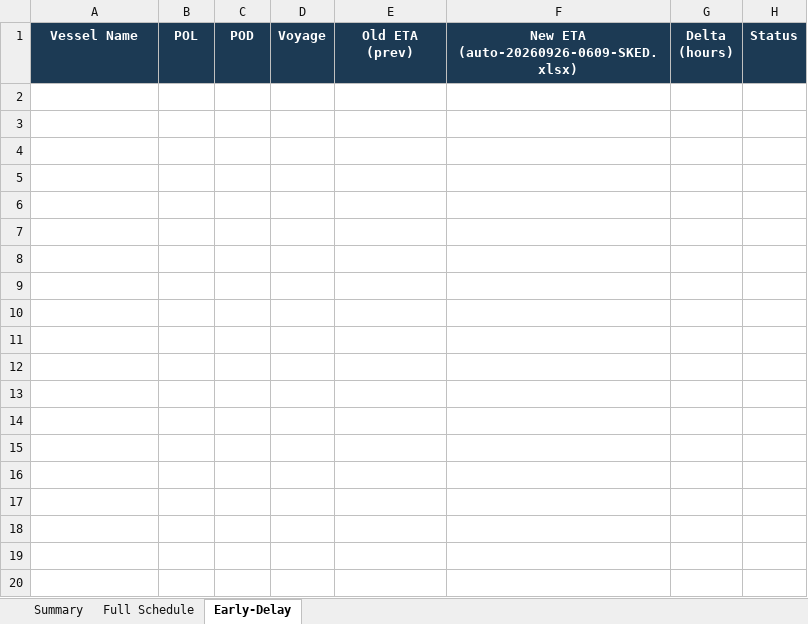
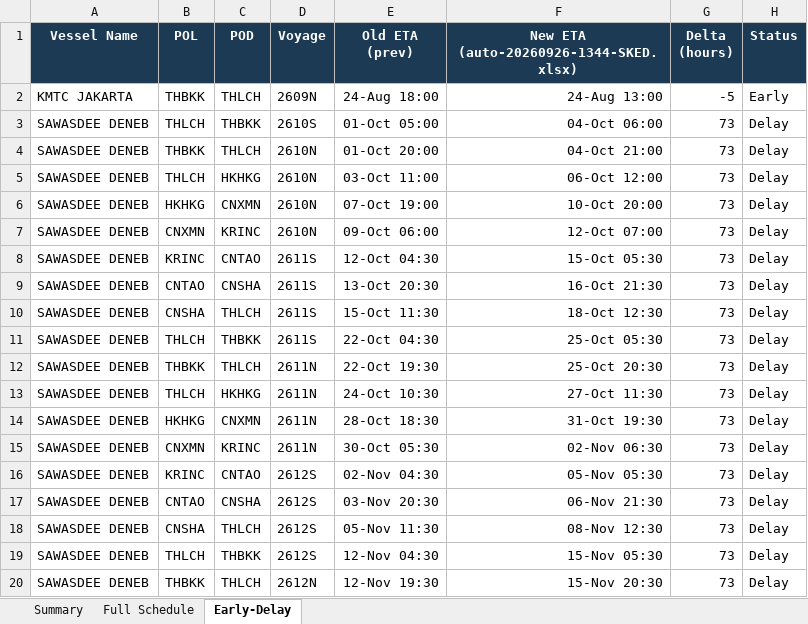
Before and after one commit to sirichai1265/heung-a-sked, an Excel workbook: Vessel Schedule.xlsx, sheet Early-Delay, drawn as a sheet; only a part is shown; values as stored, in another font and other column widths than the file's, no borders; the diff covers the shown part only; the diff names each change by its address in the sheet, - before the commit and + after, or states it on an @@ line.

```diff
--- a/Vessel Schedule.xlsx (sheet Early-Delay)
+++ b/Vessel Schedule.xlsx (sheet Early-Delay)
-F1: New ETA (auto-20260926-0609-SKED.xlsx)
+F1: New ETA (auto-20260926-1344-SKED.xlsx)
+row 2: KMTC JAKARTA | THBKK | THLCH | 2609N | 24-Aug 18:00 | 24-Aug 13:00 | -5 | Early
+row 3: SAWASDEE DENEB | THLCH | THBKK | 2610S | 01-Oct 05:00 | 04-Oct 06:00 | 73 | Delay
+row 4: SAWASDEE DENEB | THBKK | THLCH | 2610N | 01-Oct 20:00 | 04-Oct 21:00 | 73 | Delay
+row 5: SAWASDEE DENEB | THLCH | HKHKG | 2610N | 03-Oct 11:00 | 06-Oct 12:00 | 73 | Delay
+row 6: SAWASDEE DENEB | HKHKG | CNXMN | 2610N | 07-Oct 19:00 | 10-Oct 20:00 | 73 | Delay
+row 7: SAWASDEE DENEB | CNXMN | KRINC | 2610N | 09-Oct 06:00 | 12-Oct 07:00 | 73 | Delay
+row 8: SAWASDEE DENEB | KRINC | CNTAO | 2611S | 12-Oct 04:30 | 15-Oct 05:30 | 73 | Delay
+row 9: SAWASDEE DENEB | CNTAO | CNSHA | 2611S | 13-Oct 20:30 | 16-Oct 21:30 | 73 | Delay
+row 10: SAWASDEE DENEB | CNSHA | THLCH | 2611S | 15-Oct 11:30 | 18-Oct 12:30 | 73 | Delay
+row 11: SAWASDEE DENEB | THLCH | THBKK | 2611S | 22-Oct 04:30 | 25-Oct 05:30 | 73 | Delay
+row 12: SAWASDEE DENEB | THBKK | THLCH | 2611N | 22-Oct 19:30 | 25-Oct 20:30 | 73 | Delay
+row 13: SAWASDEE DENEB | THLCH | HKHKG | 2611N | 24-Oct 10:30 | 27-Oct 11:30 | 73 | Delay
+row 14: SAWASDEE DENEB | HKHKG | CNXMN | 2611N | 28-Oct 18:30 | 31-Oct 19:30 | 73 | Delay
+row 15: SAWASDEE DENEB | CNXMN | KRINC | 2611N | 30-Oct 05:30 | 02-Nov 06:30 | 73 | Delay
+row 16: SAWASDEE DENEB | KRINC | CNTAO | 2612S | 02-Nov 04:30 | 05-Nov 05:30 | 73 | Delay
+row 17: SAWASDEE DENEB | CNTAO | CNSHA | 2612S | 03-Nov 20:30 | 06-Nov 21:30 | 73 | Delay
+row 18: SAWASDEE DENEB | CNSHA | THLCH | 2612S | 05-Nov 11:30 | 08-Nov 12:30 | 73 | Delay
+row 19: SAWASDEE DENEB | THLCH | THBKK | 2612S | 12-Nov 04:30 | 15-Nov 05:30 | 73 | Delay
+row 20: SAWASDEE DENEB | THBKK | THLCH | 2612N | 12-Nov 19:30 | 15-Nov 20:30 | 73 | Delay
```
Also changed, not shown: 91 added rows elsewhere in this sheet, sheet Full Schedule, sheet Summary, sked_current.xlsx, 4 other files.
